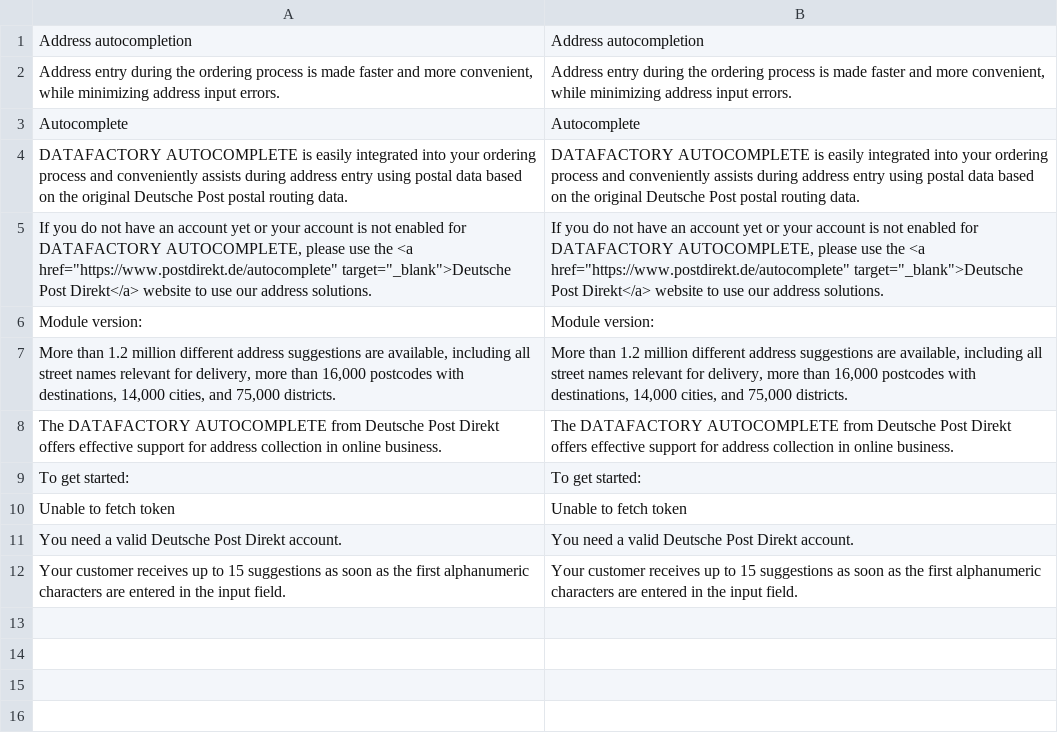
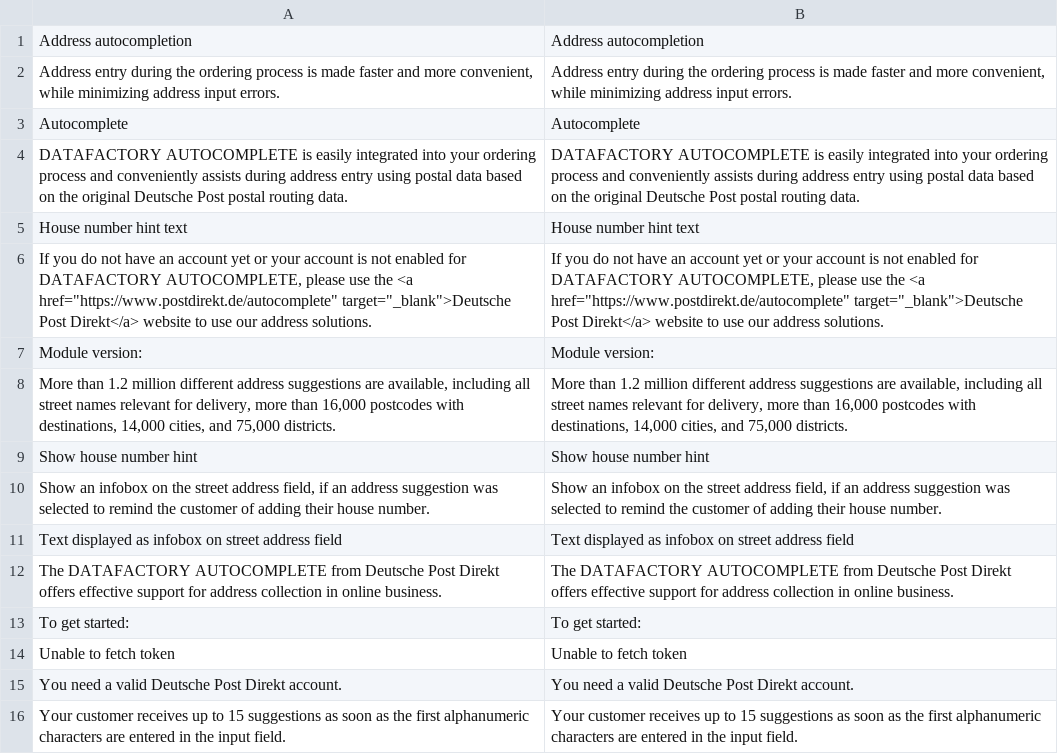
Before and after one commit to netresearch/deutschepost-module-autocomplete-m2, a CSV file: i18n/en_US.csv, drawn as a sheet; the diff names each change by its address in the sheet, - before the commit and + after, or states it on an @@ line.

```diff
--- a/i18n/en_US.csv
+++ b/i18n/en_US.csv
+row 5: House number hint text | House number hint text
+row 9: Show house number hint | Show house number hint
+row 10: Show an infobox on the street address field, if an address suggestion was selected to remind the customer of adding their house number. | Show an infobox on the street address field, if an address suggestion was selected to remind the customer of adding their house number.
+row 11: Text displayed as infobox on street address field | Text displayed as infobox on street address field
```
Also changed, not shown: i18n/de_DE.csv, 3 other files.
